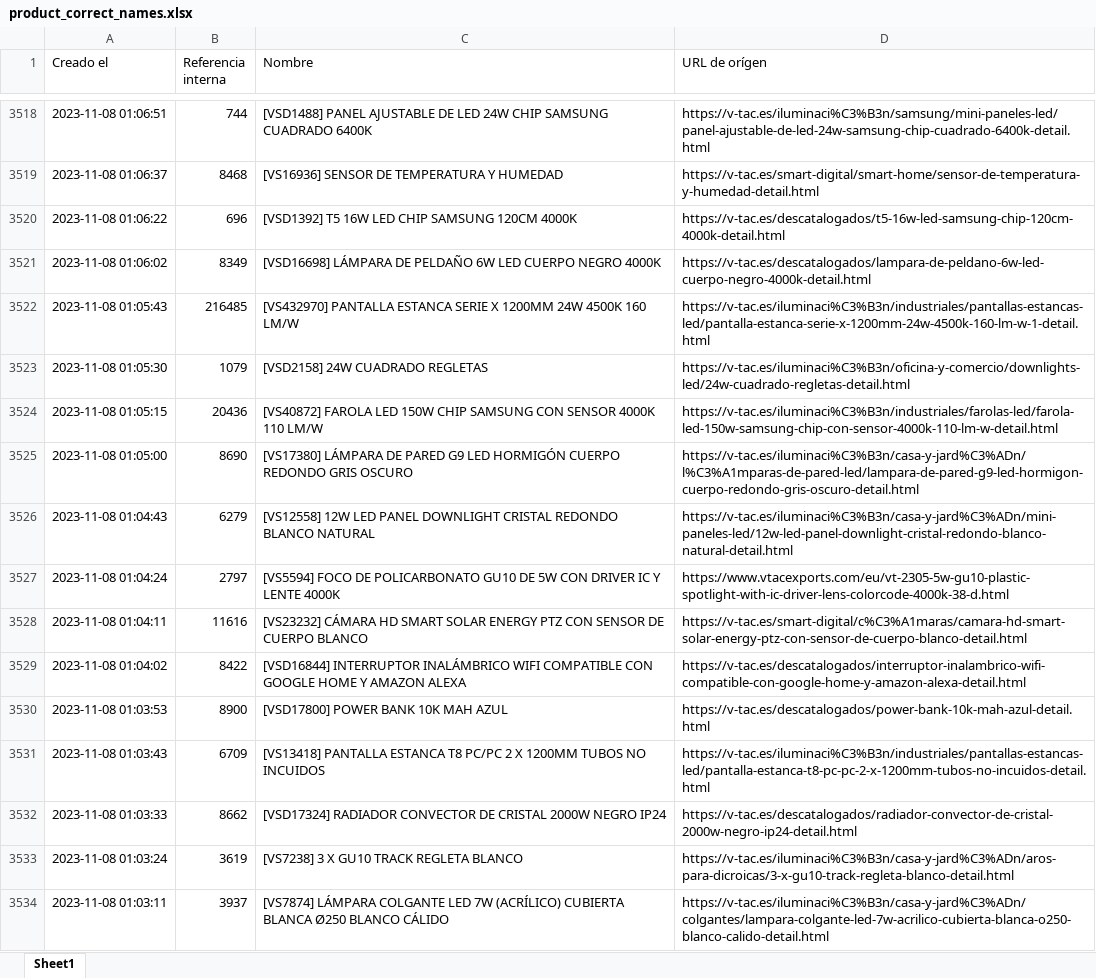
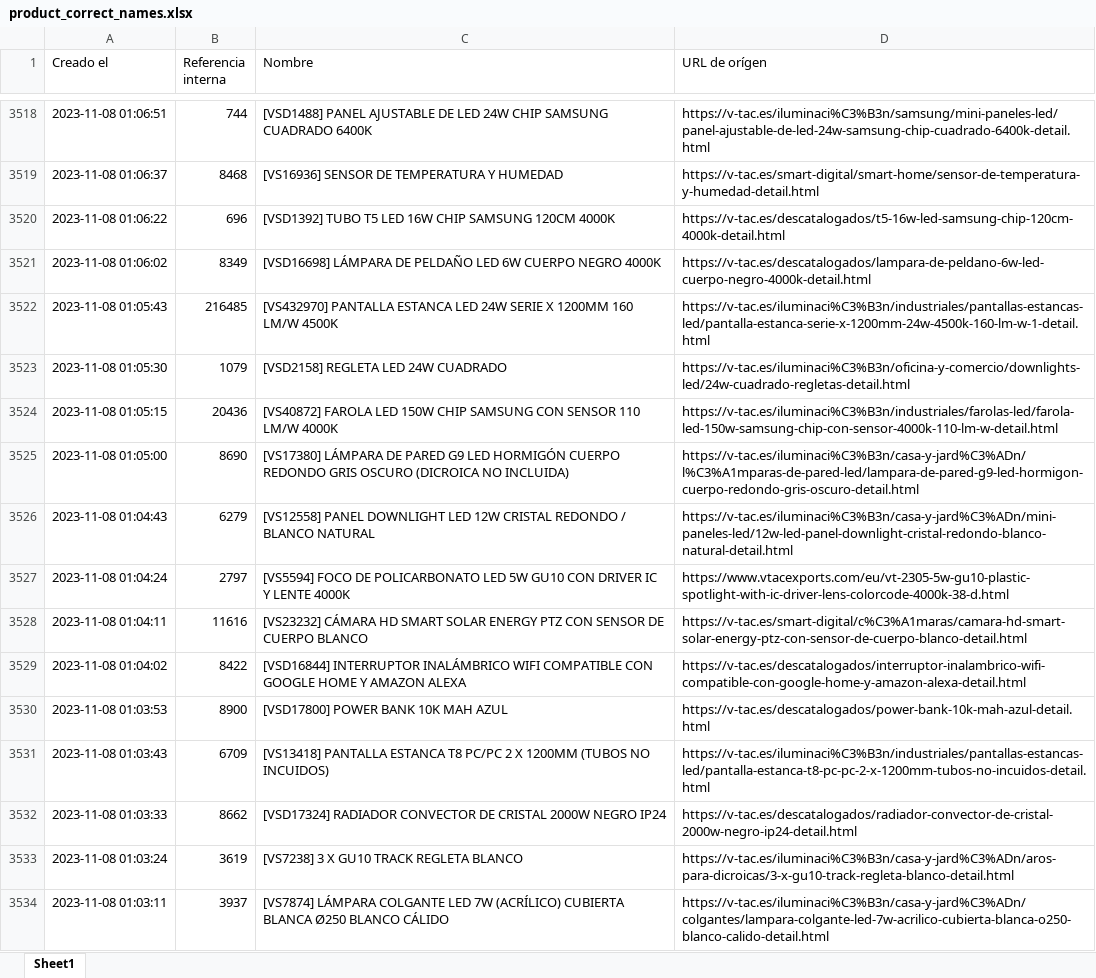
Before and after one commit to djxmeel/optima-scrapper, an Excel workbook: data/common/excel/product_correct_names.xlsx, sheet Sheet1, drawn as a sheet; only a part is shown, gaps mark what is left out; values as stored, in another font and other column widths than the file's, no cell formats; the diff covers the shown part only; the diff names each change by its address in the sheet, - before the commit and + after, or states it on an @@ line.

```diff
--- a/data/common/excel/product_correct_names.xlsx (sheet Sheet1)
+++ b/data/common/excel/product_correct_names.xlsx (sheet Sheet1)
-C3520 (Nombre): [VSD1392] T5 16W LED CHIP SAMSUNG…
+C3520 (Nombre): [VSD1392] TUBO T5 LED 16W CHIP SAMSUNG…
-C3521 (Nombre): …DE PELDAÑO 6W LED CUERPO NEGRO…
+C3521 (Nombre): …DE PELDAÑO LED 6W CUERPO NEGRO…
-C3522 (Nombre): …PANTALLA ESTANCA SERIE X 1200MM 24W 4500K 160 LM/W
+C3522 (Nombre): …PANTALLA ESTANCA LED 24W SERIE X 1200MM 160 LM/W 4500K
-C3523 (Nombre): [VSD2158] 24W CUADRADO REGLETAS
+C3523 (Nombre): [VSD2158] REGLETA LED 24W CUADRADO
-C3524 (Nombre): …CON SENSOR 4000K 110 LM/W
+C3524 (Nombre): …CON SENSOR 110 LM/W 4000K
-C3525 (Nombre): …GRIS OSCURO
+C3525 (Nombre): …GRIS OSCURO (DICROICA NO INCLUIDA)
-C3526 (Nombre): [VS12558] 12W LED PANEL DOWNLIGHT CRISTAL REDONDO BLANCO NATURAL
+C3526 (Nombre): [VS12558] PANEL DOWNLIGHT LED 12W CRISTAL REDONDO / BLANCO NATURAL
-C3527 (Nombre): …DE POLICARBONATO GU10 DE 5W CON DRIVER…
+C3527 (Nombre): …DE POLICARBONATO LED 5W GU10 CON DRIVER…
-C3531 (Nombre): …X 1200MM TUBOS NO INCUIDOS
+C3531 (Nombre): …X 1200MM (TUBOS NO INCUIDOS)
```
Also changed, not shown: 1 removed row and 1474 edited cells elsewhere in this sheet, cell formats.
